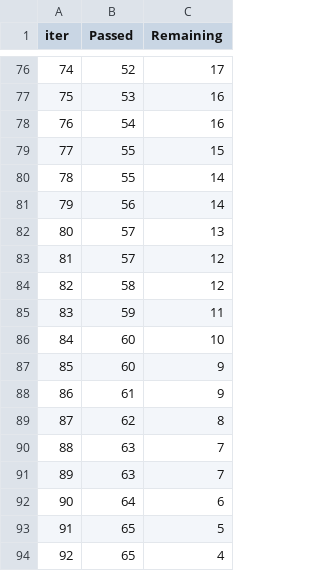
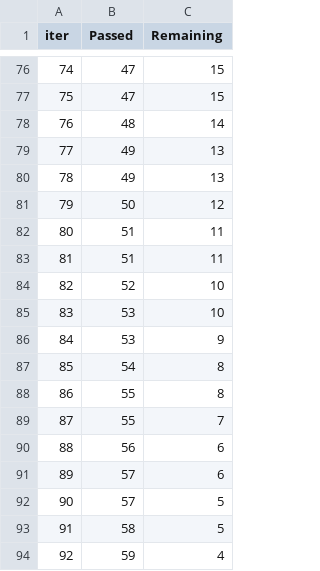
Before and after one commit to animesh33-ctrl/MLProject, a TSV file: catboost_info/time_left.tsv, drawn as a sheet; only a part is shown, gaps mark what is left out; the diff covers the shown part only.

```diff
--- a/catboost_info/time_left.tsv
+++ b/catboost_info/time_left.tsv
@@ -76,19 +76,19 @@ iter	Passed	Remaining
-74	52	17
-75	53	16
-76	54	16
-77	55	15
-78	55	14
-79	56	14
-80	57	13
-81	57	12
-82	58	12
-83	59	11
-84	60	10
-85	60	9
-86	61	9
-87	62	8
-88	63	7
-89	63	7
-90	64	6
-91	65	5
-92	65	4
+74	47	15
+75	47	15
+76	48	14
+77	49	13
+78	49	13
+79	50	12
+80	51	11
+81	51	11
+82	52	10
+83	53	10
+84	53	9
+85	54	8
+86	55	8
+87	55	7
+88	56	6
+89	57	6
+90	57	5
+91	58	5
+92	59	4
```
Also changed, not shown: 151 edited cells elsewhere in this file, 14 other files.
